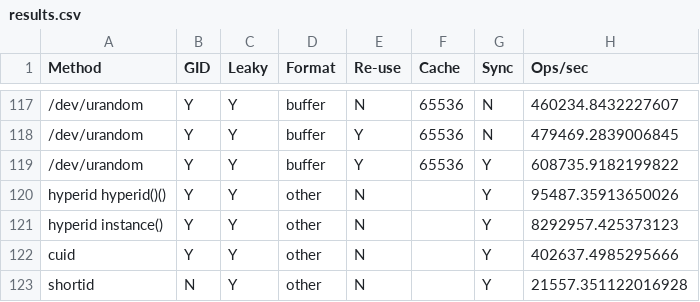
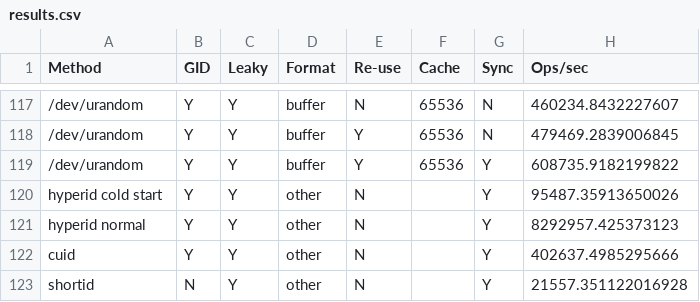
Before and after one commit to watson/uuid-benchmark, a CSV file: results.csv, drawn as a sheet; only a part is shown, gaps mark what is left out; the diff names each change by its address in the sheet, - before the commit and + after, or states it on an @@ line.

Commit message:
Better hyperid postfix

```diff
--- a/results.csv
+++ b/results.csv
-A120 (Method): hyperid hyperid()()
+A120 (Method): hyperid cold start
-A121 (Method): hyperid instance()
+A121 (Method): hyperid normal
```
Also changed, not shown: 2 other files.
